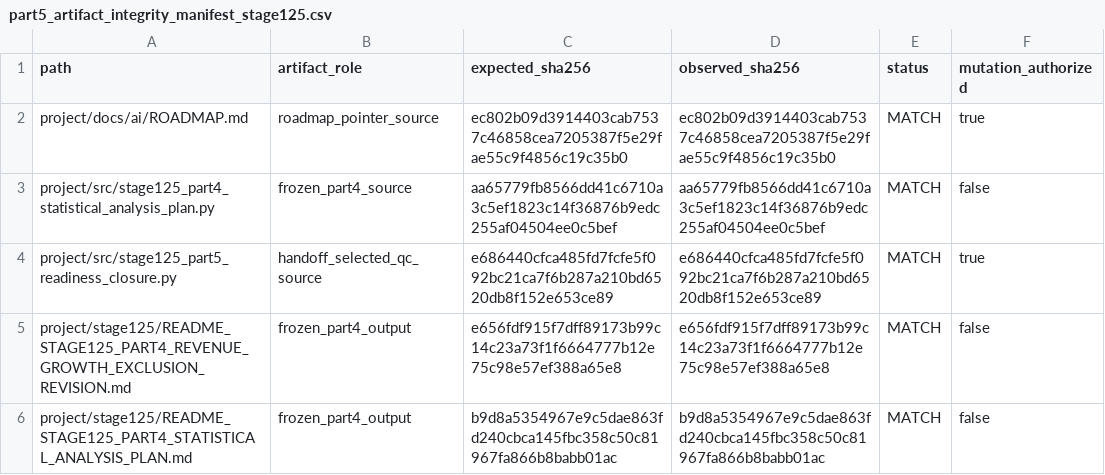
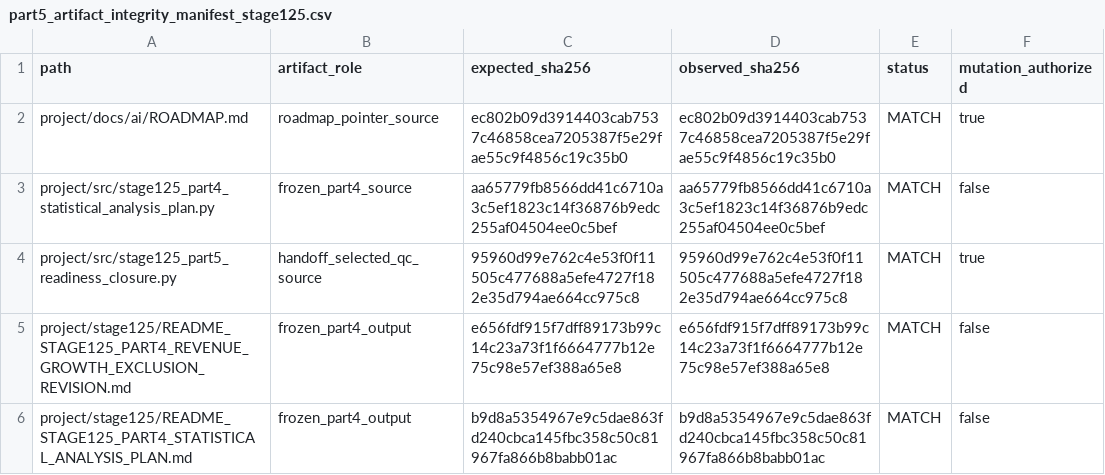
Before and after one commit to abtinasg/papermali, a CSV file: project/stage125/part5_artifact_integrity_manifest_stage125.csv, drawn as a sheet; only a part is shown.

```diff
--- a/project/stage125/part5_artifact_integrity_manifest_stage125.csv
+++ b/project/stage125/part5_artifact_integrity_manifest_stage125.csv
@@ -3,3 +3,3 @@ project/docs/ai/ROADMAP.md,roadmap_pointer_source,ec802b09d3914403cab7537c46858c
 project/src/stage125_part4_statistical_analysis_plan.py,frozen_part4_source,aa65779fb8566dd41c6710a3c5ef1823c14f36876b9edc255af04504ee0c5bef,aa65779fb8566dd41c6710a3c5ef1823c14f36876b9edc255af04504ee0c5bef,MATCH,false
-project/src/stage125_part5_readiness_closure.py,handoff_selected_qc_source,e686440cfca485fd7fcfe5f092bc21ca7f6b287a210bd6520db8f152e653ce89,e686440cfca485fd7fcfe5f092bc21ca7f6b287a210bd6520db8f152e653ce89,MATCH,true
+project/src/stage125_part5_readiness_closure.py,handoff_selected_qc_source,95960d99e762c4e53f0f11505c477688a5efe4727f182e35d794ae664cc975c8,95960d99e762c4e53f0f11505c477688a5efe4727f182e35d794ae664cc975c8,MATCH,true
 project/stage125/README_STAGE125_PART4_REVENUE_GROWTH_EXCLUSION_REVISION.md,frozen_part4_output,e656fdf915f7dff89173b99c14c23a73f1f6664777b12e75c98e57ef388a65e8,e656fdf915f7dff89173b99c14c23a73f1f6664777b12e75c98e57ef388a65e8,MATCH,false
```
Also changed, not shown: 3 other files.
